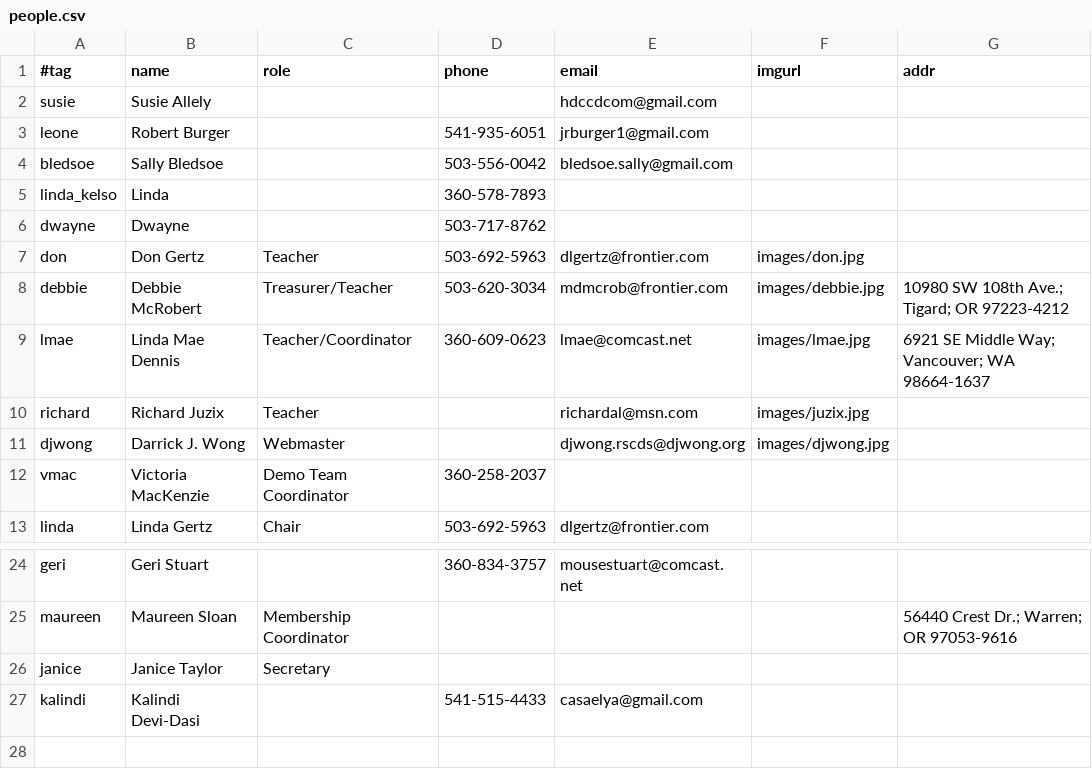
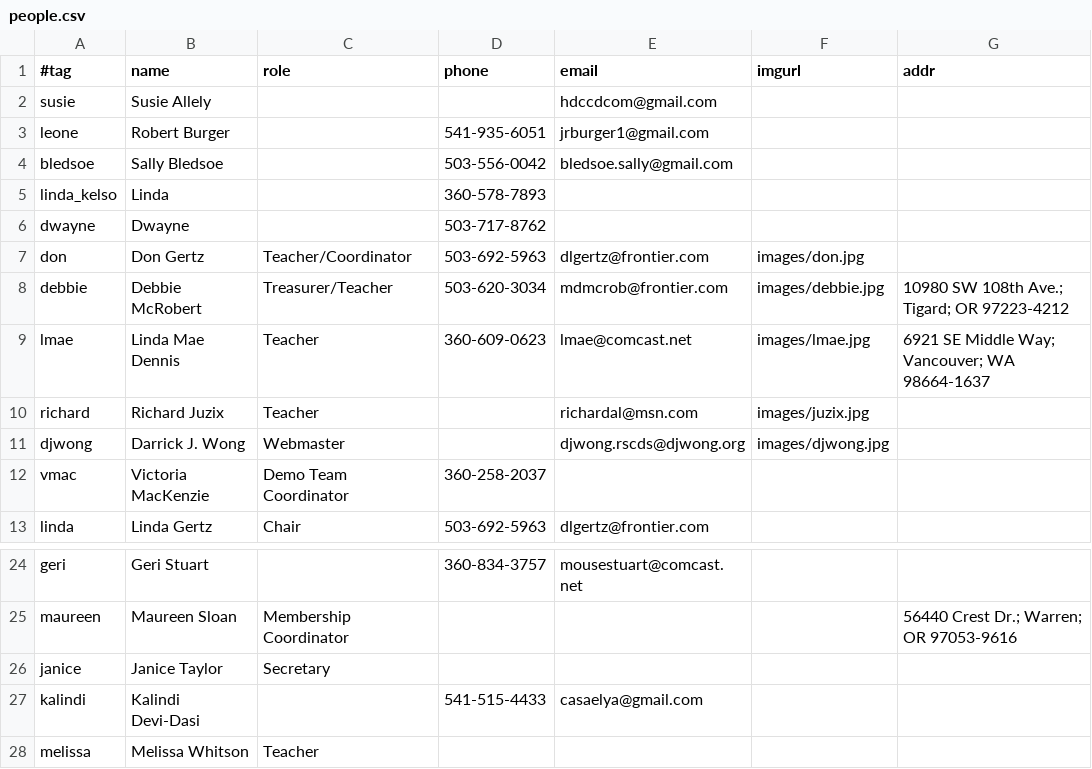
Before and after one commit to djwong/rscds, a CSV file: data/people.csv, drawn as a sheet; only a part is shown, gaps mark what is left out.

Commit message:
Update the group roles

```diff
--- a/data/people.csv
+++ b/data/people.csv
@@ -6,5 +6,5 @@ linda_kelso,Linda,,360-578-7893,,,,
 dwayne,Dwayne,,503-717-8762,,,,
-don,Don Gertz,Teacher,503-692-5963,dlgertz@frontier.com,images/don.jpg,,
+don,Don Gertz,Teacher/Coordinator,503-692-5963,dlgertz@frontier.com,images/don.jpg,,
 debbie,Debbie McRobert,Treasurer/Teacher,503-620-3034,mdmcrob@frontier.com,images/debbie.jpg,10980 SW 108th Ave.; Tigard; OR 97223-4212,
-lmae,Linda Mae Dennis,Teacher/Coordinator,360-609-0623,lmae@comcast.net,images/lmae.jpg,6921 SE Middle Way; Vancouver; WA 98664-1637,
+lmae,Linda Mae Dennis,Teacher,360-609-0623,lmae@comcast.net,images/lmae.jpg,6921 SE Middle Way; Vancouver; WA 98664-1637,
 richard,Richard Juzix,Teacher,,richardal@msn.com,images/juzix.jpg,,
@@ -27 +27,2 @@ janice,Janice Taylor,Secretary,,,,,
 kalindi,Kalindi Devi-Dasi,,541-515-4433,casaelya@gmail.com,,
+melissa,Melissa Whitson,Teacher,,,,,
```
Also changed, not shown: 4 other files.
